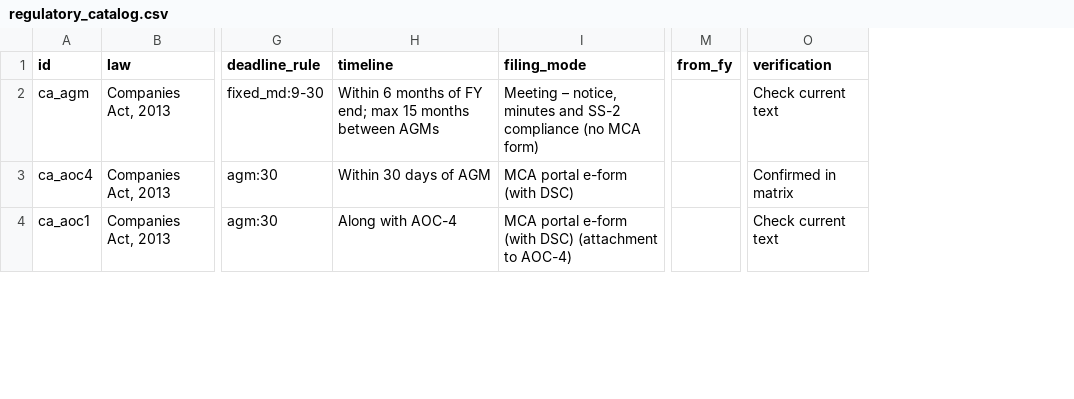
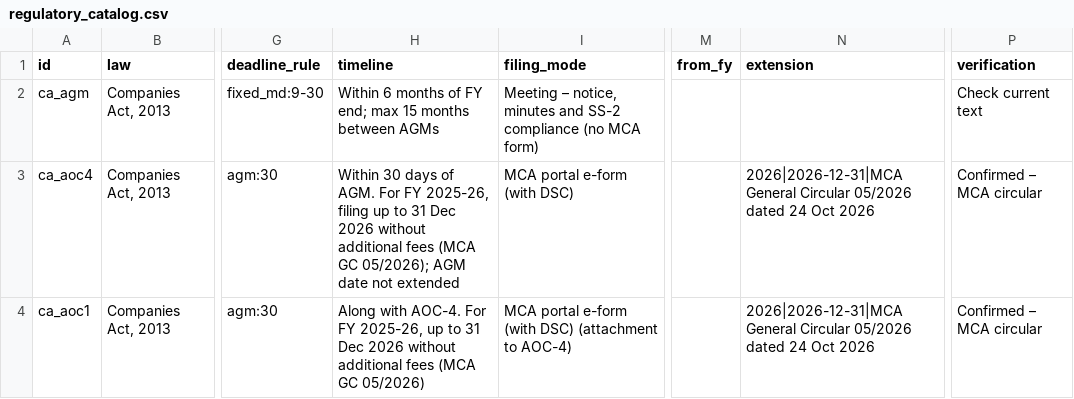
Before and after one commit to jainkhushh28-ui/Listed-company-compliance-dashboard, a CSV file: data/regulatory_catalog.csv, drawn as a sheet; only a part is shown, gaps mark what is left out; addresses are those after the commit; the diff covers the shown part only; the diff names each change by its address in the sheet, - before the commit and + after, or states it on an @@ line.

Commit message:
Add files via upload

```diff
--- a/data/regulatory_catalog.csv
+++ b/data/regulatory_catalog.csv
+column N (extension), rows 3-4: 2026|2026-12-31|MCA General Circular 05/2026 dated 24 Oct 2026 | 2026|2026-12-31|MCA General Circular 05/2026 dated 24 Oct 2026
-H3 (timeline): …days of AGM
+H3 (timeline): …days of AGM. For FY 2025-26, filing up to 31 Dec 2026 without additional fees (MCA GC 05/2026); AGM date not extended
-P3 (verification): Confirmed in matrix
+P3 (verification): Confirmed – MCA circular
-H4 (timeline): Along with AOC-4
+H4 (timeline): Along with AOC-4. For FY 2025-26, up to 31 Dec 2026 without additional fees (MCA GC 05/2026)
-P4 (verification): Check current text
+P4 (verification): Confirmed – MCA circular
```
Also changed, not shown: 1 removed row and 13 edited cells elsewhere in this file.
